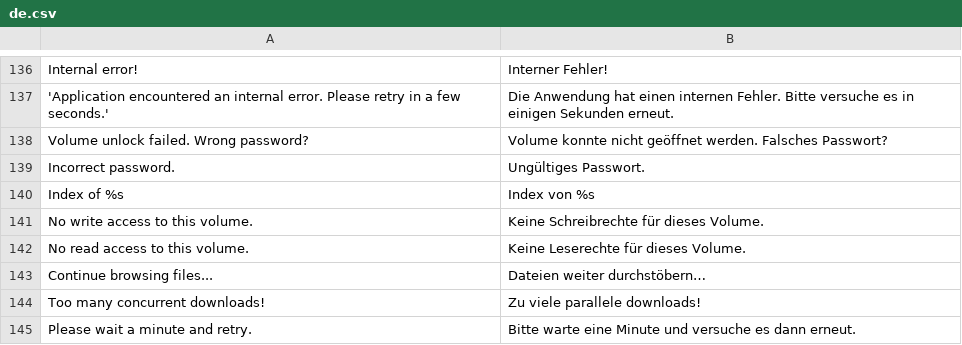
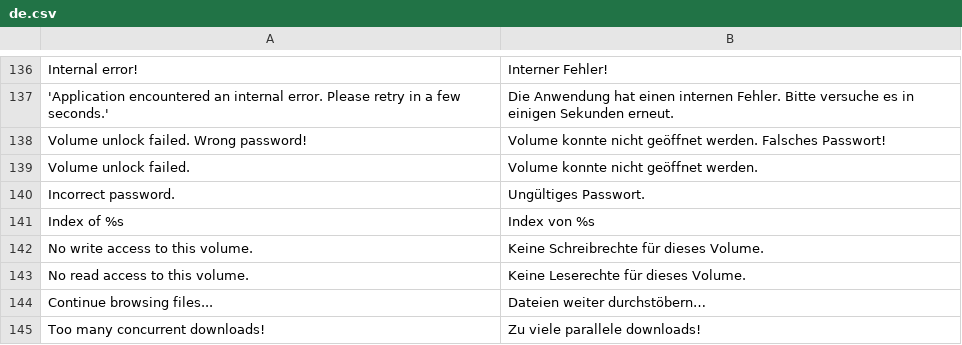
Before and after one commit to bvcsource/sxweb, a CSV file: application/languages/de.csv, drawn as a sheet; only a part is shown, gaps mark what is left out; the shorter side is filled out with more unchanged rows.

```diff
--- a/application/languages/de.csv
+++ b/application/languages/de.csv
@@ -137,3 +137,4 @@
 "'Application encountered an internal error. Please retry in a few seconds.'","Die Anwendung hat einen internen Fehler. Bitte versuche es in einigen Sekunden erneut."
-"Volume unlock failed. Wrong password?","Volume konnte nicht geöffnet werden. Falsches Passwort?"
+"Volume unlock failed. Wrong password!","Volume konnte nicht geöffnet werden. Falsches Passwort!"
+"Volume unlock failed.","Volume konnte nicht geöffnet werden."
 "Incorrect password.","Ungültiges Passwort."
```
Also changed, not shown: application/languages/en.csv, application/languages/it.csv, 4 other files.
